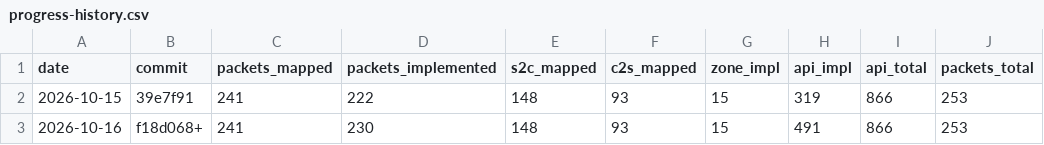
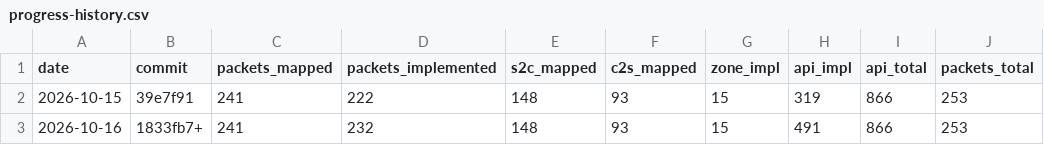
Before and after one commit to AlexPerrin/osrs-plugins-reverse, a CSV file: docs/progress-history.csv, drawn as a sheet.

```diff
--- a/docs/progress-history.csv
+++ b/docs/progress-history.csv
@@ -2,2 +2,2 @@ date,commit,packets_mapped,packets_implemented,s2c_mapped,c2s_mapped,zone_impl,a
 2026-10-15,39e7f91,241,222,148,93,15,319,866,253
-2026-10-16,f18d068+,241,230,148,93,15,491,866,253
+2026-10-16,1833fb7+,241,232,148,93,15,491,866,253
```
Also changed, not shown: 3 other files.
